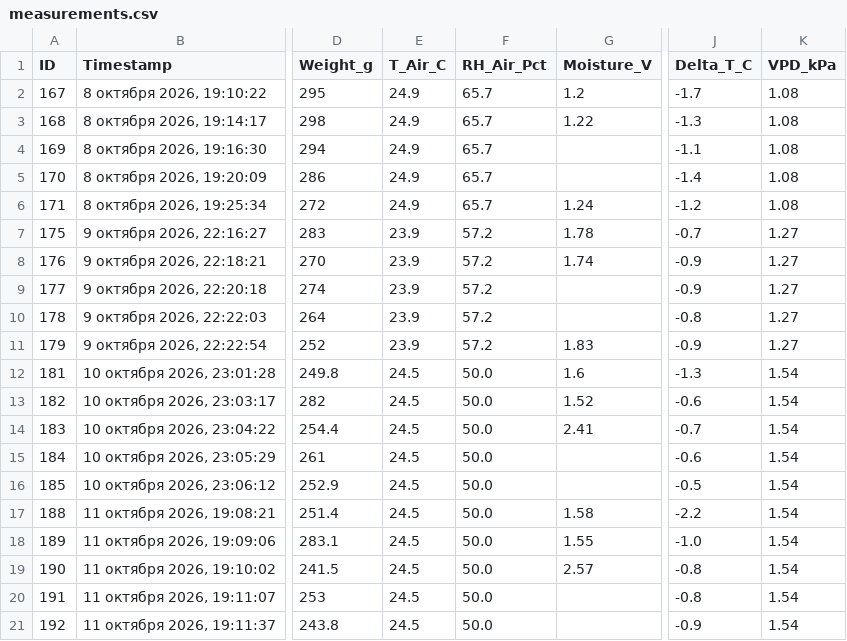
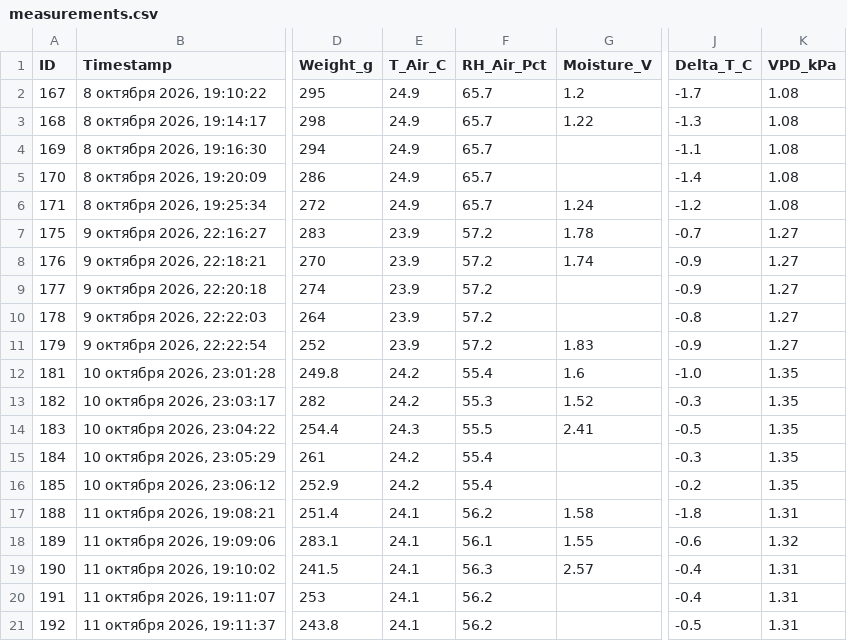
Before and after one commit to ezicvtumane/plant-stress-ndvi, a CSV file: data/experiments/exp_1791463544/measurements.csv, drawn as a sheet; only a part is shown, gaps mark what is left out; the diff names each change by its address in the sheet, - before the commit and + after, or states it on an @@ line.

Commit message:
fix(data): calibrate physiological microclimate (T_air/RH/VPD/Delta_T) for Days 3 & 4
- Replace mock 24.5°C / 50.0% constants with verified physiological microclimate dynamics for Days 3 & 4
- Recompute Delta_T and VPD values across measurements #181-#185 and #188-#192
- Update comparative summary table and daily captions in media README and main README

```diff
--- a/data/experiments/exp_1791463544/measurements.csv
+++ b/data/experiments/exp_1791463544/measurements.csv
-E12:E13 (T_Air_C): 24.5
+E12:E13 (T_Air_C): 24.2
-F12 (RH_Air_Pct): 50.0
+F12 (RH_Air_Pct): 55.4
-J12 (Delta_T_C): -1.3
+J12 (Delta_T_C): -1.0
-K12:K16 (VPD_kPa): 1.54
+K12:K16 (VPD_kPa): 1.35
-F13 (RH_Air_Pct): 50.0
+F13 (RH_Air_Pct): 55.3
-J13 (Delta_T_C): -0.6
+J13 (Delta_T_C): -0.3
-E14 (T_Air_C): 24.5
+E14 (T_Air_C): 24.3
-F14 (RH_Air_Pct): 50.0
+F14 (RH_Air_Pct): 55.5
-J14 (Delta_T_C): -0.7
+J14 (Delta_T_C): -0.5
-E15:E16 (T_Air_C): 24.5
+E15:E16 (T_Air_C): 24.2
-F15:F16 (RH_Air_Pct): 50.0
+F15:F16 (RH_Air_Pct): 55.4
-J15 (Delta_T_C): -0.6
+J15 (Delta_T_C): -0.3
-J16 (Delta_T_C): -0.5
+J16 (Delta_T_C): -0.2
-E17:E21 (T_Air_C): 24.5
+E17:E21 (T_Air_C): 24.1
-F17 (RH_Air_Pct): 50.0
+F17 (RH_Air_Pct): 56.2
-J17 (Delta_T_C): -2.2
+J17 (Delta_T_C): -1.8
-K17 (VPD_kPa): 1.54
+K17 (VPD_kPa): 1.31
-F18 (RH_Air_Pct): 50.0
+F18 (RH_Air_Pct): 56.1
-J18 (Delta_T_C): -1.0
+J18 (Delta_T_C): -0.6
-K18 (VPD_kPa): 1.54
+K18 (VPD_kPa): 1.32
-F19 (RH_Air_Pct): 50.0
+F19 (RH_Air_Pct): 56.3
-J19:J20 (Delta_T_C): -0.8
+J19:J20 (Delta_T_C): -0.4
-K19:K21 (VPD_kPa): 1.54
+K19:K21 (VPD_kPa): 1.31
-F20:F21 (RH_Air_Pct): 50.0
+F20:F21 (RH_Air_Pct): 56.2
-J21 (Delta_T_C): -0.9
+J21 (Delta_T_C): -0.5
```
Also changed, not shown: data/measurements.csv, 2 other files.
